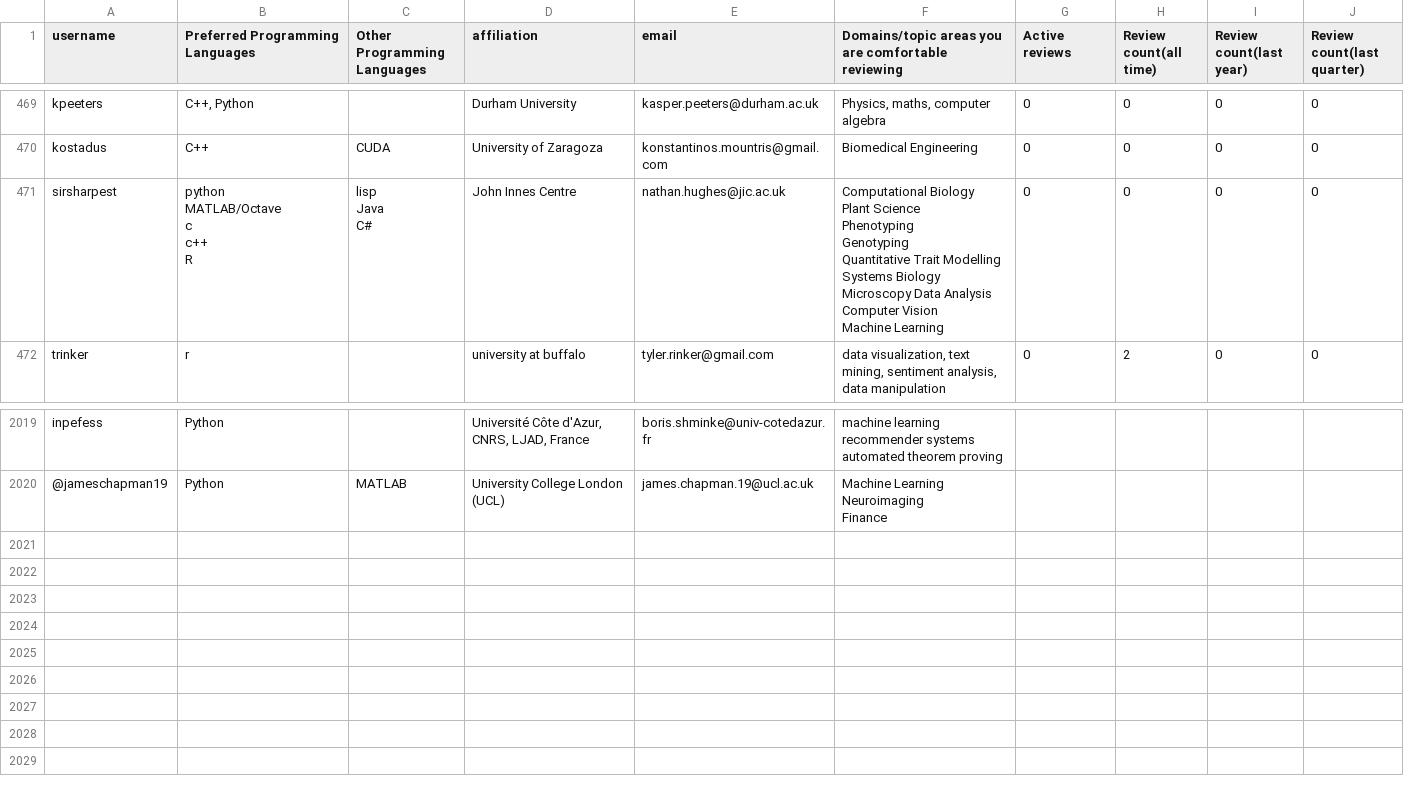
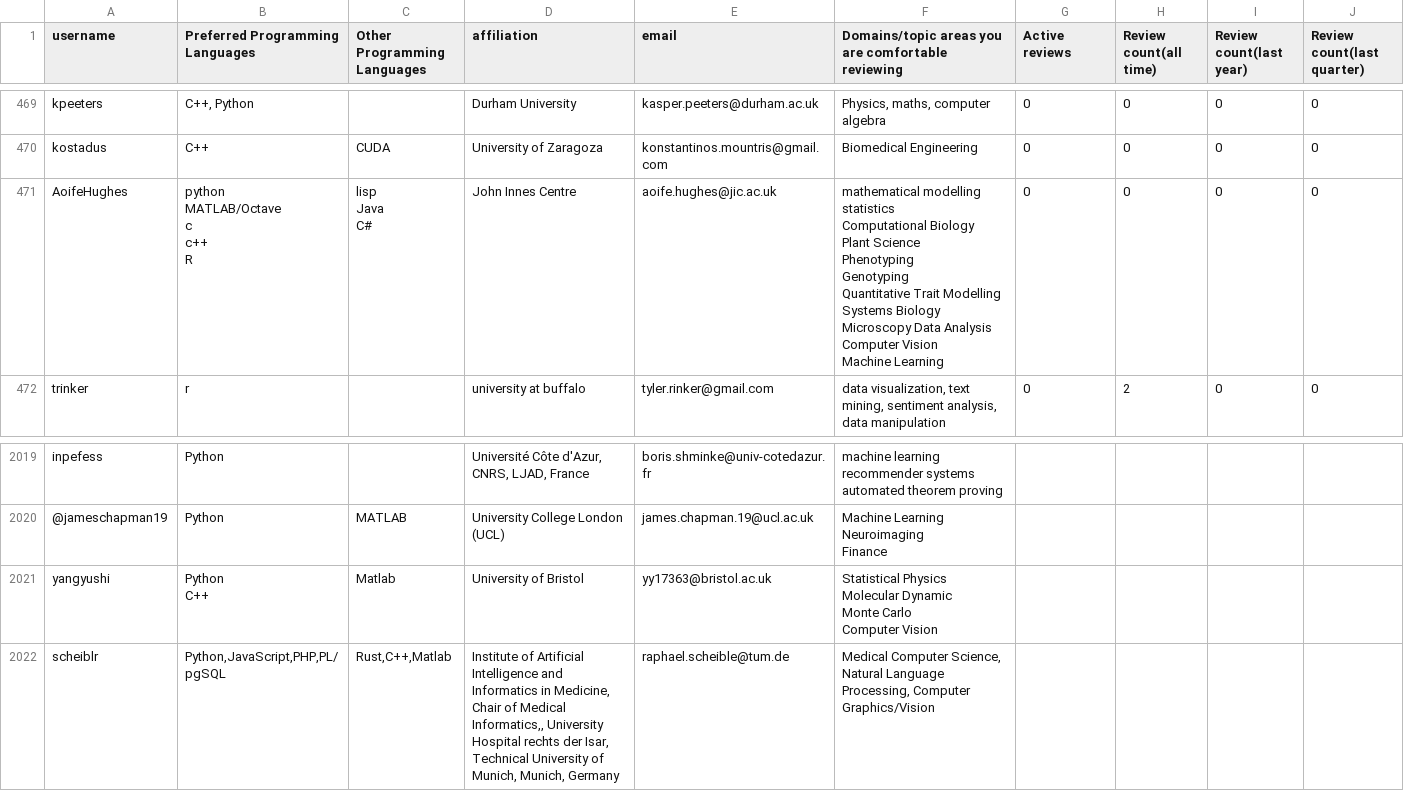
Before and after one commit to arjunsavel/CV, a CSV file: scripts/test.csv, drawn as a sheet; only a part is shown, gaps mark what is left out.

```diff
--- a/scripts/test.csv
+++ b/scripts/test.csv
@@ -1176,17 +1176,19 @@ kpeeters,"C++, Python",,Durham University,kasper.peeters@durham.ac.uk,"Physics,
 kostadus,C++,CUDA,University of Zaragoza,konstantinos.mountris@gmail.com,Biomedical Engineering,0,0,0,0
-sirsharpest,"python
-MATLAB/Octave
-c
-c++
-R","lisp
-Java
-C#",John Innes Centre,nathan.hughes@jic.ac.uk,"Computational Biology
-Plant Science
-Phenotyping
-Genotyping
-Quantitative Trait Modelling
-Systems Biology
-Microscopy Data Analysis
-Computer Vision
-Machine Learning",0,0,0,0
+AoifeHughes,"python
+MATLAB/Octave
+c
+c++
+R","lisp
+Java
+C#",John Innes Centre,aoife.hughes@jic.ac.uk,"mathematical modelling
+statistics
+Computational Biology
+Plant Science
+Phenotyping
+Genotyping
+Quantitative Trait Modelling
+Systems Biology
+Microscopy Data Analysis
+Computer Vision
+Machine Learning",0,0,0,0
 trinker,r,,university at buffalo,tyler.rinker@gmail.com,"data visualization, text mining, sentiment analysis, data manipulation",0,2,0,0
@@ -5807 +5809,7 @@ Neuroimaging
 Finance"
+yangyushi,"Python
+C++",Matlab,University of Bristol,yy17363@bristol.ac.uk,"Statistical Physics
+Molecular Dynamic
+Monte Carlo
+Computer Vision"
+scheiblr,"Python,JavaScript,PHP,PL/pgSQL","Rust,C++,Matlab","Institute of Artificial Intelligence and Informatics in Medicine, Chair of Medical Informatics,, University Hospital rechts der Isar, Technical University of Munich, Munich, Germany",raphael.scheible@tum.de,"Medical Computer Science, Natural Language Processing, Computer Graphics/Vision"
```
